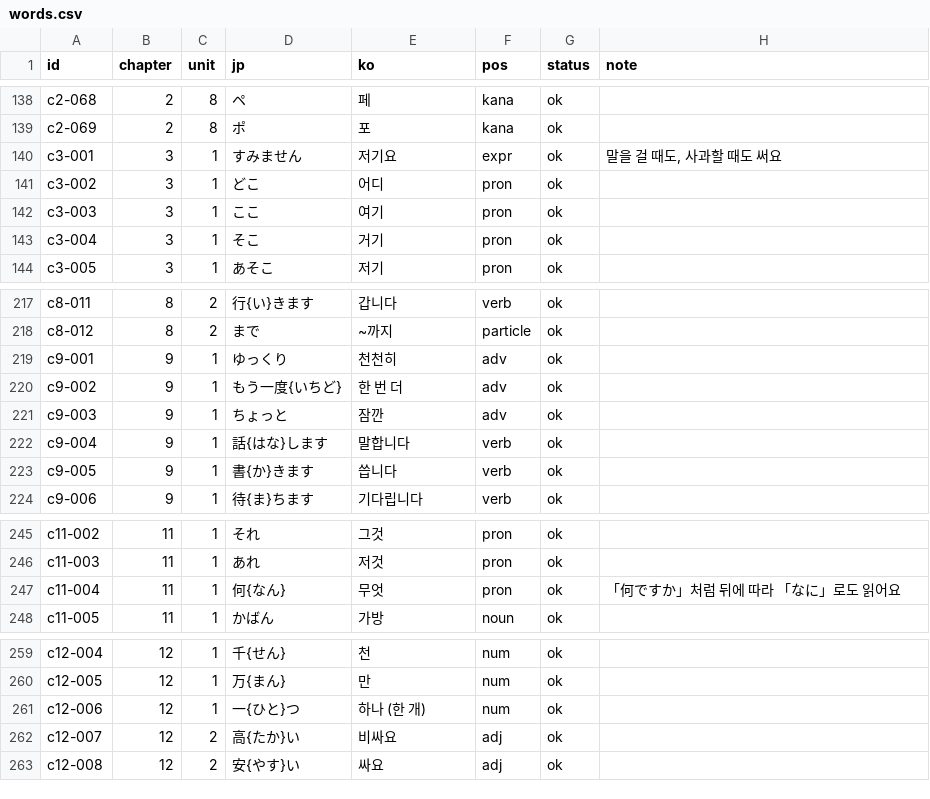
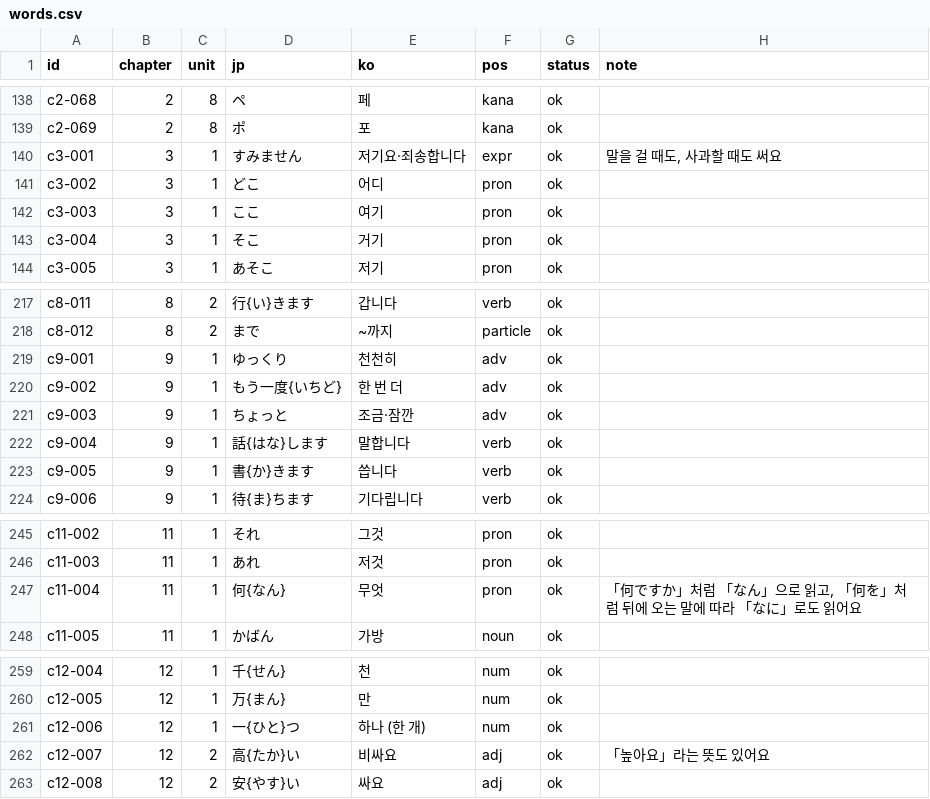
Before and after one commit to Fullcharge13/Learning-Japanese, a CSV file: data/words.csv, drawn as a sheet; only a part is shown, gaps mark what is left out; the diff covers the shown part only.

```diff
--- a/data/words.csv
+++ b/data/words.csv
@@ -139,3 +139,3 @@ c2-068,2,8,ペ,페,kana,ok,
 c2-069,2,8,ポ,포,kana,ok,
-c3-001,3,1,すみません,저기요,expr,ok,"말을 걸 때도, 사과할 때도 써요"
+c3-001,3,1,すみません,저기요·죄송합니다,expr,ok,"말을 걸 때도, 사과할 때도 써요"
 c3-002,3,1,どこ,어디,pron,ok,
@@ -220,3 +220,3 @@ c9-001,9,1,ゆっくり,천천히,adv,ok,
 c9-002,9,1,もう一度{いちど},한 번 더,adv,ok,
-c9-003,9,1,ちょっと,잠깐,adv,ok,
+c9-003,9,1,ちょっと,조금·잠깐,adv,ok,
 c9-004,9,1,話{はな}します,말합니다,verb,ok,
@@ -246,3 +246,3 @@ c11-002,11,1,それ,그것,pron,ok,
 c11-003,11,1,あれ,저것,pron,ok,
-c11-004,11,1,何{なん},무엇,pron,ok,「何ですか」처럼 뒤에 따라 「なに」로도 읽어요
+c11-004,11,1,何{なん},무엇,pron,ok,"「何ですか」처럼 「なん」으로 읽고, 「何を」처럼 뒤에 오는 말에 따라 「なに」로도 읽어요"
 c11-005,11,1,かばん,가방,noun,ok,
@@ -261,3 +261,3 @@ c12-005,12,1,万{まん},만,num,ok,
 c12-006,12,1,一{ひと}つ,하나 (한 개),num,ok,
-c12-007,12,2,高{たか}い,비싸요,adj,ok,
+c12-007,12,2,高{たか}い,비싸요,adj,ok,「높아요」라는 뜻도 있어요
 c12-008,12,2,安{やす}い,싸요,adj,ok,
```
Also changed, not shown: 10 edited cells elsewhere in this file, 10 other files.
